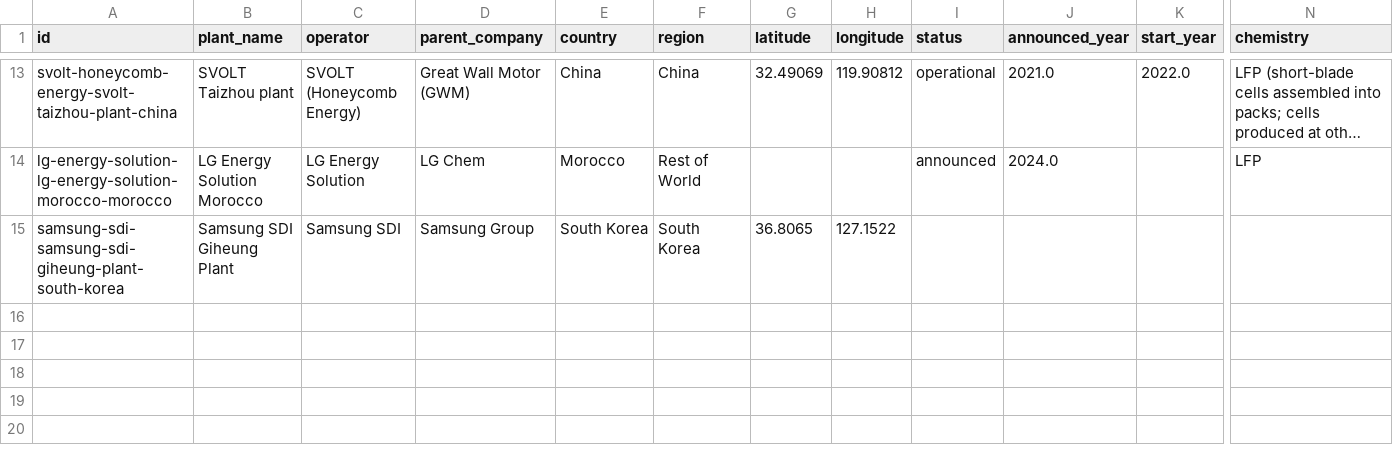
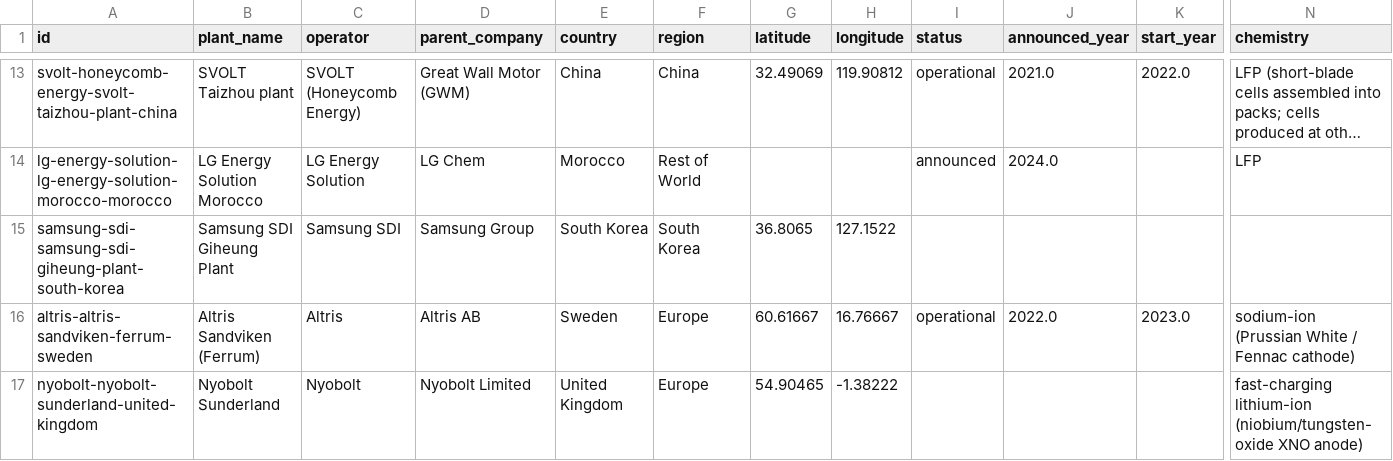
Before and after one commit to dmw24/BatteryFactory, a CSV file: data/removed.csv, drawn as a sheet; only a part is shown, gaps mark what is left out; long unchanged cells end in …; rows hold the shown columns only; the diff names each change by its address in the sheet, - before the commit and + after, or states it on an @@ line.

```diff
--- a/data/removed.csv
+++ b/data/removed.csv
+row 16: altris-altris-sandviken-ferrum-sweden | Altris Sandviken (Ferrum) | Altris | Altris AB | Sweden | Europe | 60.61667 | 16.76667 | operational | 2022.0 | 2023.0 | sodium-ion (Prussian White / Fennac cathode)
+row 17: nyobolt-nyobolt-sunderland-united-kingdom | Nyobolt Sunderland | Nyobolt | Nyobolt Limited | United Kingdom | Europe | 54.90465 | -1.38222 |  |  |  | fast-charging lithium-ion (niobium/tungsten-oxide XNO anode)
```
Also changed, not shown: 7 other files.
